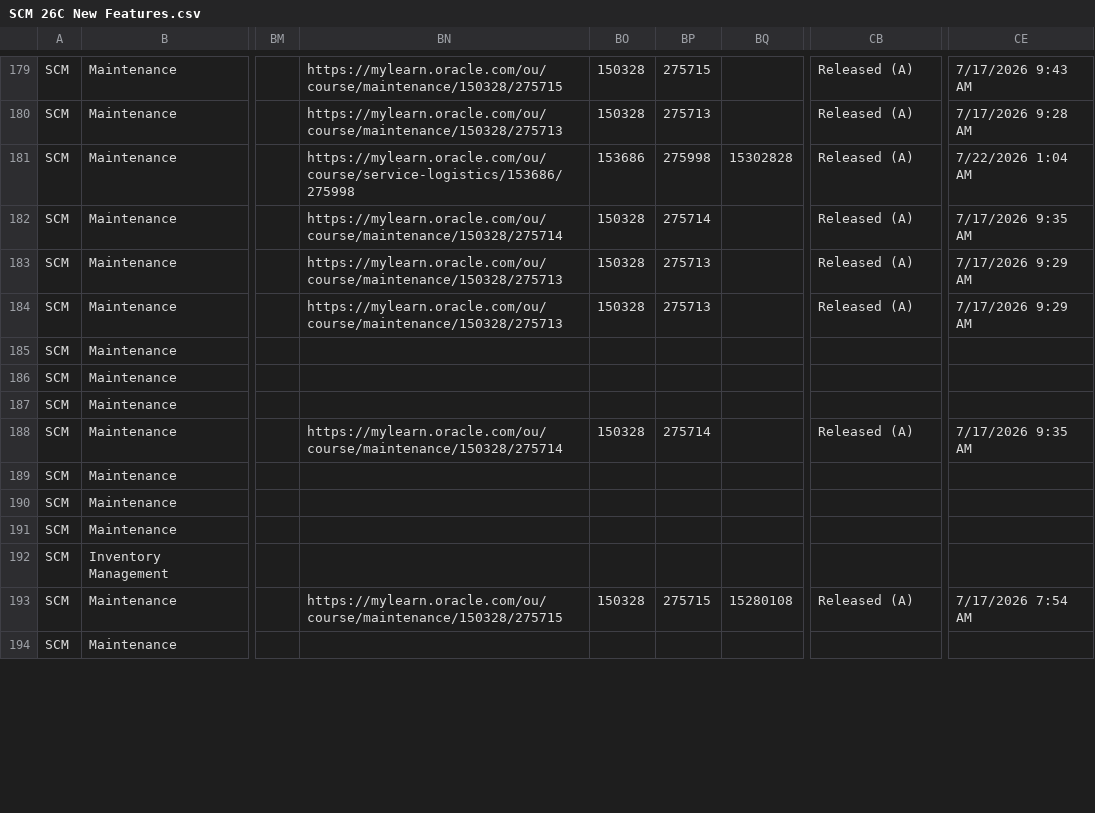
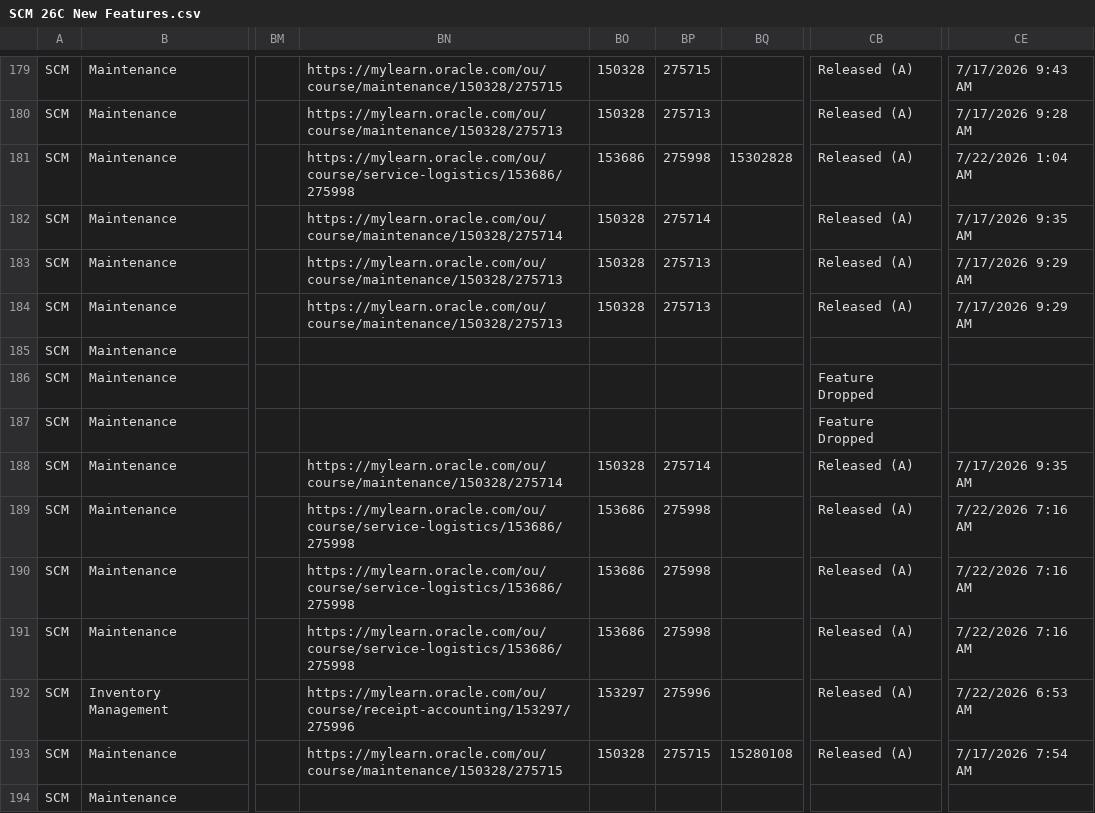
Before and after one commit to pavithraguruprasadb-maker/26C-New-Features-Dashboard, a CSV file: SCM 26C New Features.csv, drawn as a sheet; only a part is shown, gaps mark what is left out; the diff covers the shown part only; the diff names each change by its address in the sheet, - before the commit and + after, or states it on an @@ line.

```diff
--- a/SCM 26C New Features.csv
+++ b/SCM 26C New Features.csv
-CB186:CB187: (empty)
+CB186:CB187: Feature Dropped
-BN189:BN191: (empty)
+BN189:BN191: https://mylearn.oracle.com/ou/course/service-logistics/153686/275998
-BO189:BO191: (empty)
+BO189:BO191: 153686
-BP189:BP191: (empty)
+BP189:BP191: 275998
-CB189:CB192: (empty)
+CB189:CB192: Released (A)
-CE189:CE191: (empty)
+CE189:CE191: 7/22/2026 7:16 AM
-BN192: (empty)
+BN192: https://mylearn.oracle.com/ou/course/receipt-accounting/153297/275996
-BO192: (empty)
+BO192: 153297
-BP192: (empty)
+BP192: 275996
-CE192: (empty)
+CE192: 7/22/2026 6:53 AM
```
Also changed, not shown: 41 edited cells elsewhere in this file, CX 26C New Features.csv, ERP 26C New Features.csv, 1 other file.
